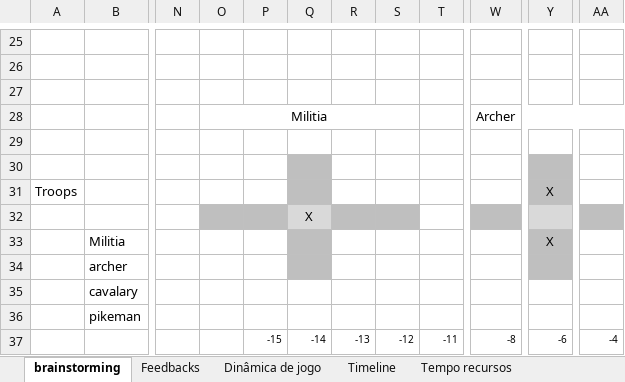
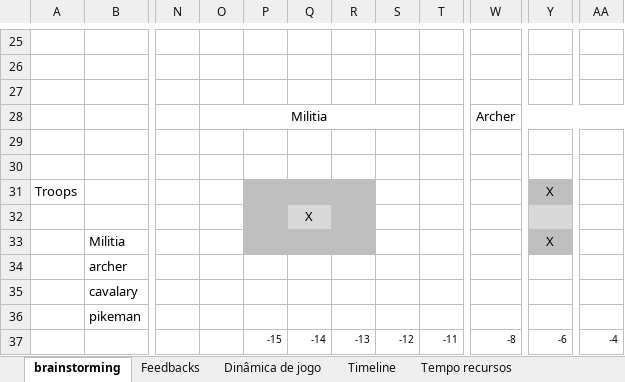
Before and after one commit to leomariga/minute_empire, an Excel workbook: docs/plan.xlsx, sheet brainstorming, drawn as a sheet; only a part is shown, gaps mark what is left out; values as stored, in another font and other column widths than the file's, no borders; the diff names each change by its address in the sheet, - before the commit and + after, or states it on an @@ line.

```diff
--- a/docs/plan.xlsx (sheet brainstorming)
+++ b/docs/plan.xlsx (sheet brainstorming)
-Q30 fill: #BFBFBF
+Q30 fill: none
-Y30 fill: #BFBFBF
+Y30 fill: none
-P31 fill: none
+P31 fill: #BFBFBF
-R31 fill: none
+R31 fill: #BFBFBF
-O32 fill: #BFBFBF
+O32 fill: none
-S32 fill: #BFBFBF
+S32 fill: none
-W32 fill: #BFBFBF
+W32 fill: none
-AA32 fill: #BFBFBF
+AA32 fill: none
-P33 fill: none
+P33 fill: #BFBFBF
-R33 fill: none
+R33 fill: #BFBFBF
-Q34 fill: #BFBFBF
+Q34 fill: none
-Y34 fill: #BFBFBF
+Y34 fill: none
```
Also changed, not shown: 9 other files.
